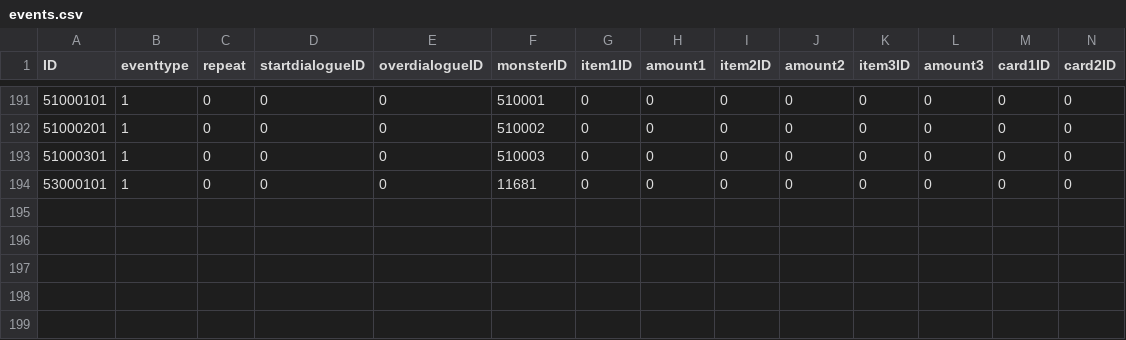
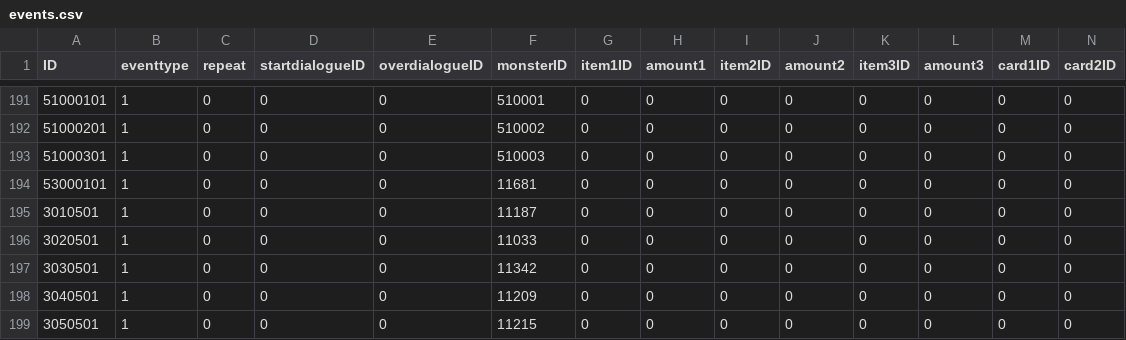
Before and after one commit to henyouqian/cdgm, a CSV file: data/events.csv, drawn as a sheet; only a part is shown, gaps mark what is left out; rows hold the shown columns only; the diff names each change by its address in the sheet, - before the commit and + after, or states it on an @@ line.

```diff
--- a/data/events.csv
+++ b/data/events.csv
+row 195: 3010501 | 1 | 0 | 0 | 0 | 11187 | 0 | 0 | 0 | 0 | 0 | 0 | 0 | 0
+row 196: 3020501 | 1 | 0 | 0 | 0 | 11033 | 0 | 0 | 0 | 0 | 0 | 0 | 0 | 0
+row 197: 3030501 | 1 | 0 | 0 | 0 | 11342 | 0 | 0 | 0 | 0 | 0 | 0 | 0 | 0
+row 198: 3040501 | 1 | 0 | 0 | 0 | 11209 | 0 | 0 | 0 | 0 | 0 | 0 | 0 | 0
+row 199: 3050501 | 1 | 0 | 0 | 0 | 11215 | 0 | 0 | 0 | 0 | 0 | 0 | 0 | 0
```
Also changed, not shown: data/mapevents.csv, data/maps.csv, 3 other files.
